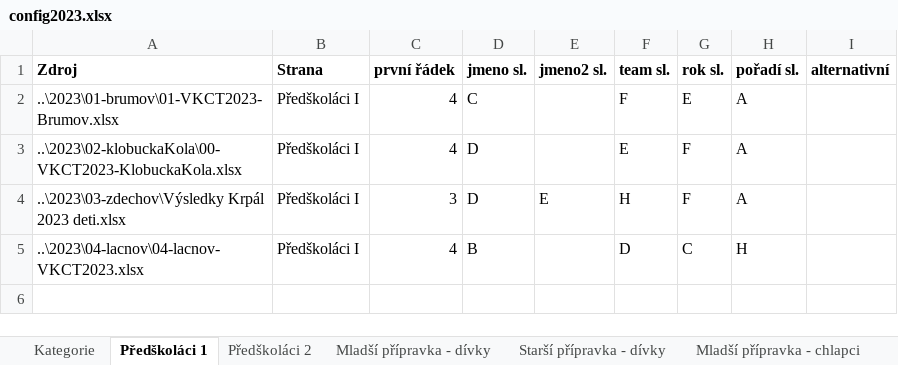
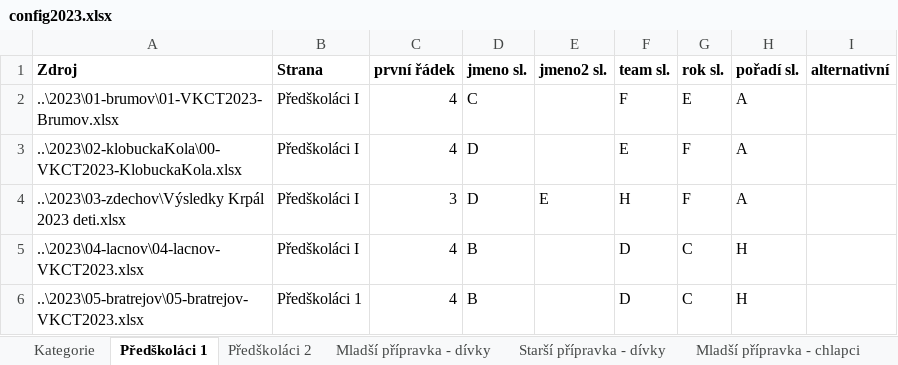
Before and after one commit to pavelchuchma/vkct, an Excel workbook: processor/config2023.xlsx, sheet Předškoláci 1, drawn as a sheet; values as stored, in another font and other column widths than the file's, no borders; the diff names each change by its address in the sheet, - before the commit and + after, or states it on an @@ line.

Commit message:
adding Bratrejov 2023

```diff
--- a/processor/config2023.xlsx (sheet Předškoláci 1)
+++ b/processor/config2023.xlsx (sheet Předškoláci 1)
+row 6: ..\2023\05-bratrejov\05-bratrejov-VKCT2023.xlsx | Předškoláci 1 | 4 | B |  | D | C | H
```
Also changed, not shown: sheet Mladší přípravka - chlapci, sheet Starší přípravka - dívky, sheet Juniorky, sheet Starší žáci, sheet Mladší přípravka - dívky, sheet Předškoláci 2, 10 more sheets, 3 other files.
